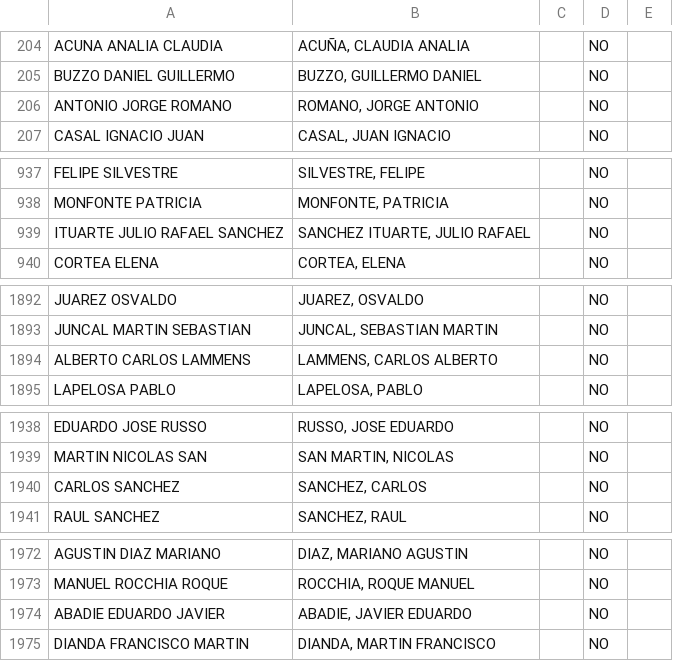
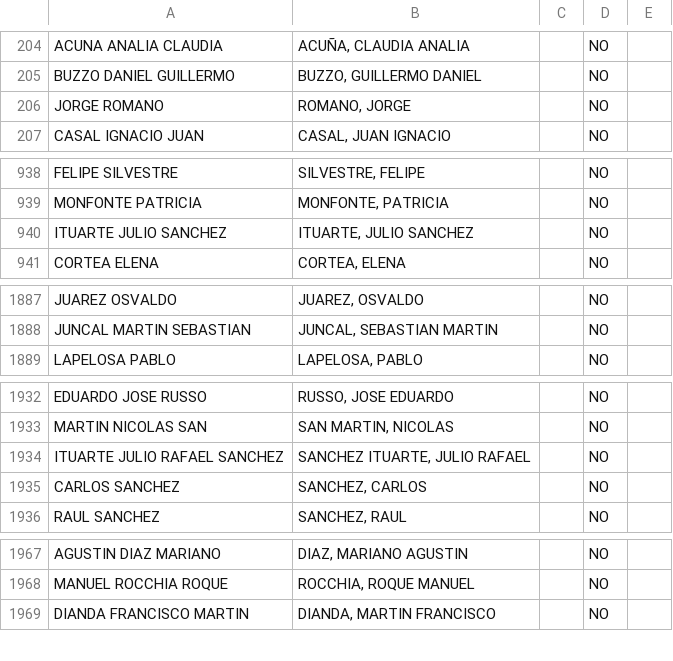
Before and after one commit to chagasalo/HistoricoCD_SL, a CSV file: public/candidates.csv, drawn as a sheet; only a part is shown, gaps mark what is left out; the diff covers the shown part only.

```diff
--- a/public/candidates.csv
+++ b/public/candidates.csv
@@ -205,3 +205,3 @@ ACUNA ANALIA CLAUDIA,"ACUÑA, CLAUDIA ANALIA",,NO,
 BUZZO DANIEL GUILLERMO,"BUZZO, GUILLERMO DANIEL",,NO,
-ANTONIO JORGE ROMANO,"ROMANO, JORGE ANTONIO",,NO,
+JORGE ROMANO,"ROMANO, JORGE",,NO,
 CASAL IGNACIO JUAN,"CASAL, JUAN IGNACIO",,NO,
@@ -938,3 +939,3 @@ FELIPE SILVESTRE,"SILVESTRE, FELIPE",,NO,
 MONFONTE PATRICIA,"MONFONTE, PATRICIA",,NO,
-ITUARTE JULIO RAFAEL SANCHEZ,"SANCHEZ ITUARTE, JULIO RAFAEL",,NO,
+ITUARTE JULIO SANCHEZ,"ITUARTE, JULIO SANCHEZ",,NO,
 CORTEA ELENA,"CORTEA, ELENA",,NO,
@@ -1893,3 +1888,2 @@ JUAREZ OSVALDO,"JUAREZ, OSVALDO",,NO,
 JUNCAL MARTIN SEBASTIAN,"JUNCAL, SEBASTIAN MARTIN",,NO,
-ALBERTO CARLOS LAMMENS,"LAMMENS, CARLOS ALBERTO",,NO,
 LAPELOSA PABLO,"LAPELOSA, PABLO",,NO,
@@ -1939,2 +1933,3 @@ EDUARDO JOSE RUSSO,"RUSSO, JOSE EDUARDO",,NO,
 MARTIN NICOLAS SAN,"SAN MARTIN, NICOLAS",,NO,
+ITUARTE JULIO RAFAEL SANCHEZ,"SANCHEZ ITUARTE, JULIO RAFAEL",,NO,
 CARLOS SANCHEZ,"SANCHEZ, CARLOS",,NO,
@@ -1973,3 +1968,2 @@ AGUSTIN DIAZ MARIANO,"DIAZ, MARIANO AGUSTIN",,NO,
 MANUEL ROCCHIA ROQUE,"ROCCHIA, ROQUE MANUEL",,NO,
-ABADIE EDUARDO JAVIER,"ABADIE, JAVIER EDUARDO",,NO,
 DIANDA FRANCISCO MARTIN,"DIANDA, MARTIN FRANCISCO",,NO,
```
Also changed, not shown: 4 added rows, 9 removed rows and 6 edited cells elsewhere in this file, public/history.csv, 10 other files.
